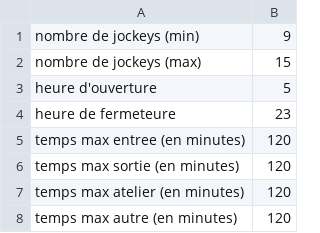
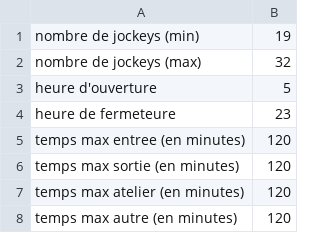
Before and after one commit to NicoBegBeg/Renault_Out-Melusine, a CSV file: organisation.csv, drawn as a sheet.

```diff
--- a/organisation.csv
+++ b/organisation.csv
@@ -1,3 +1,3 @@
-nombre de jockeys (min);9
-nombre de jockeys (max);15
+nombre de jockeys (min);19
+nombre de jockeys (max);32
 heure d'ouverture;5
```
Also changed, not shown: results.csv.
